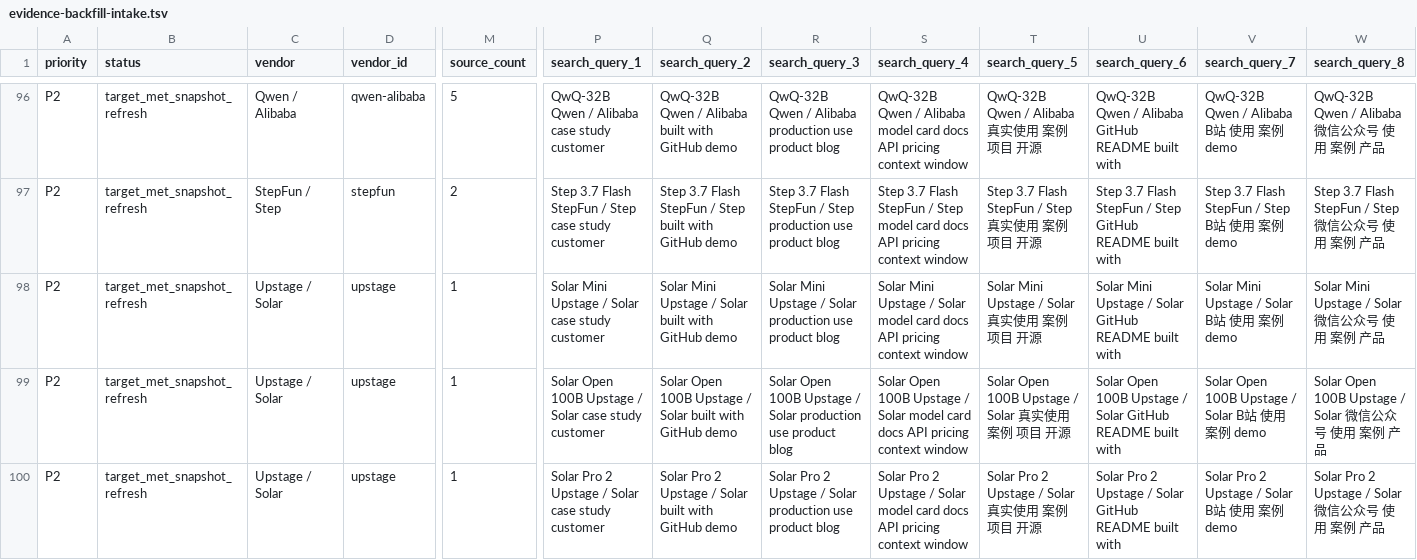
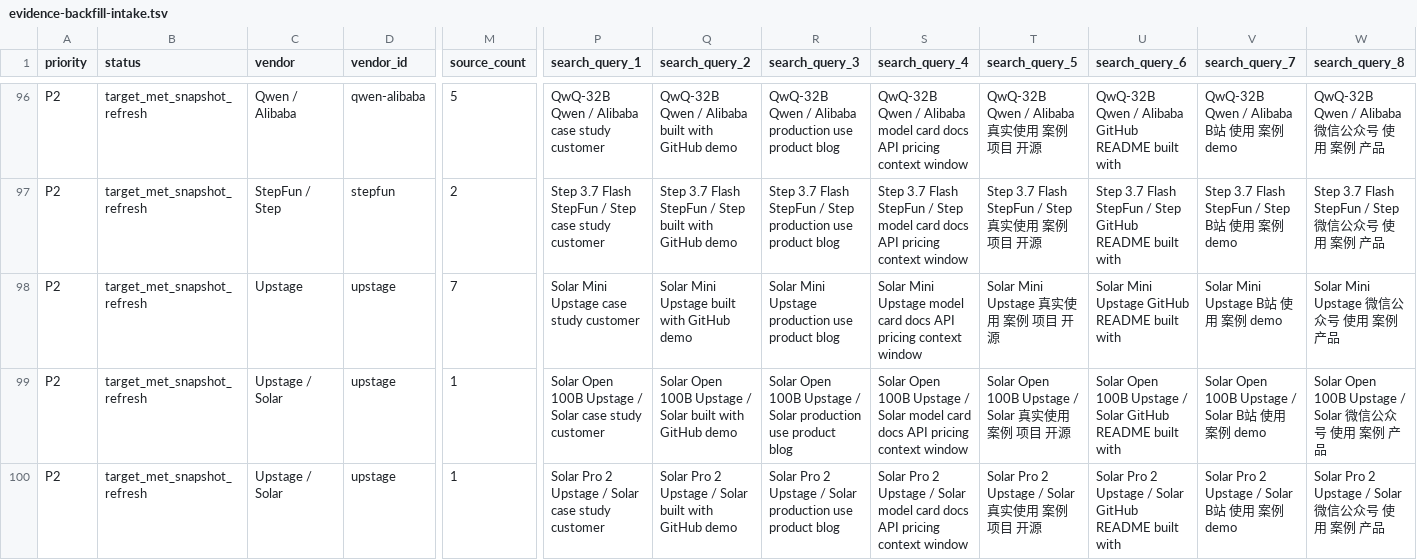
Before and after one commit to AL549984/model, a TSV file: work/evidence-backfill-intake.tsv, drawn as a sheet; only a part is shown, gaps mark what is left out; the diff names each change by its address in the sheet, - before the commit and + after, or states it on an @@ line.

Commit message:
chore: update Model Atlas data

```diff
--- a/work/evidence-backfill-intake.tsv
+++ b/work/evidence-backfill-intake.tsv
-C98 (vendor): Upstage / Solar
+C98 (vendor): Upstage
-M98 (source_count): 1
+M98 (source_count): 7
-P98 (search_query_1): Solar Mini Upstage / Solar case study customer
+P98 (search_query_1): Solar Mini Upstage case study customer
-Q98 (search_query_2): Solar Mini Upstage / Solar built with GitHub demo
+Q98 (search_query_2): Solar Mini Upstage built with GitHub demo
-R98 (search_query_3): …Mini Upstage / Solar production use…
+R98 (search_query_3): …Mini Upstage production use…
-S98 (search_query_4): …Mini Upstage / Solar model card…
+S98 (search_query_4): …Mini Upstage model card…
-T98 (search_query_5): Solar Mini Upstage / Solar 真实使用 案例 项目 开源
+T98 (search_query_5): Solar Mini Upstage 真实使用 案例 项目 开源
-U98 (search_query_6): …Mini Upstage / Solar GitHub README…
+U98 (search_query_6): …Mini Upstage GitHub README…
-V98 (search_query_7): Solar Mini Upstage / Solar B站 使用 案例 demo
+V98 (search_query_7): Solar Mini Upstage B站 使用 案例 demo
-W98 (search_query_8): Solar Mini Upstage / Solar 微信公众号 使用 案例 产品
+W98 (search_query_8): Solar Mini Upstage 微信公众号 使用 案例 产品
```
Also changed, not shown: 3 other files.
